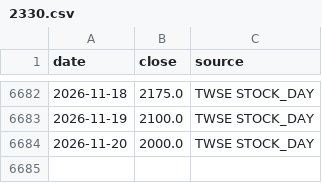
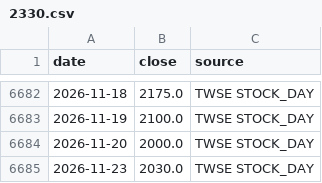
Before and after one commit to Robert3h/market_weather, a CSV file: data/2330.csv, drawn as a sheet; only a part is shown, gaps mark what is left out; the diff names each change by its address in the sheet, - before the commit and + after, or states it on an @@ line.

```diff
--- a/data/2330.csv
+++ b/data/2330.csv
+row 6685: 2026-11-23 | 2030.0 | TWSE STOCK_DAY
```
Also changed, not shown: data/fetch_log.csv, 5 other files.
